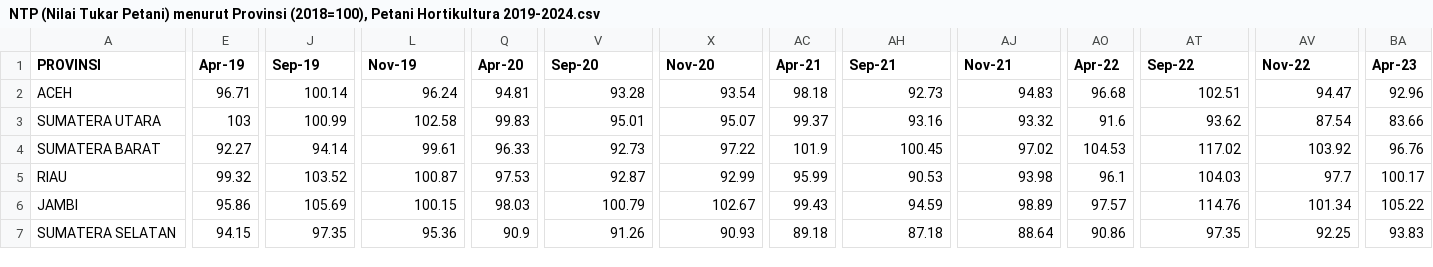
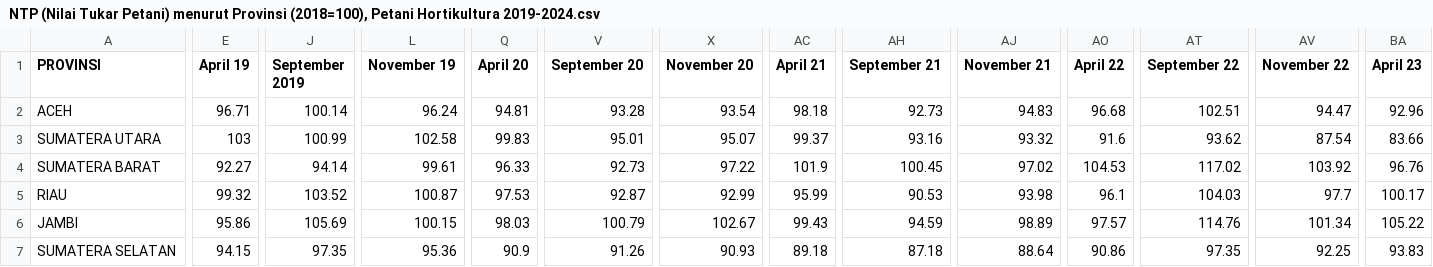
Before and after one commit to arvincans/data-NTP-Petani, a CSV file: NTP (Nilai Tukar Petani) menurut Provinsi (2018=100), Petani Hortikultura 2019-2024.csv, drawn as a sheet; only a part is shown, gaps mark what is left out; the diff covers the shown part only; the diff names each change by its address in the sheet, - before the commit and + after, or states it on an @@ line.

Commit message:
Update NTP (Nilai Tukar Petani) menurut Provinsi (2018=100), Petani Hortikultura 2019-2024.csv

```diff
--- a/NTP (Nilai Tukar Petani) menurut Provinsi (2018=100), Petani Hortikultura 2019-2024.csv
+++ b/NTP (Nilai Tukar Petani) menurut Provinsi (2018=100), Petani Hortikultura 2019-2024.csv
-E1: Apr-19
+E1: April 19
-J1: Sep-19
+J1: September 2019
-L1: Nov-19
+L1: November 19
-Q1: Apr-20
+Q1: April 20
-V1: Sep-20
+V1: September 20
-X1: Nov-20
+X1: November 20
-AC1: Apr-21
+AC1: April 21
-AH1: Sep-21
+AH1: September 21
-AJ1: Nov-21
+AJ1: November 21
-AO1: Apr-22
+AO1: April 22
-AT1: Sep-22
+AT1: September 22
-AV1: Nov-22
+AV1: November 22
-BA1: Apr-23
+BA1: April 23
```
Also changed, not shown: 3 edited cells elsewhere in this file.
